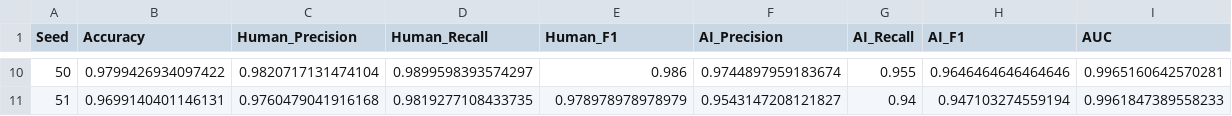
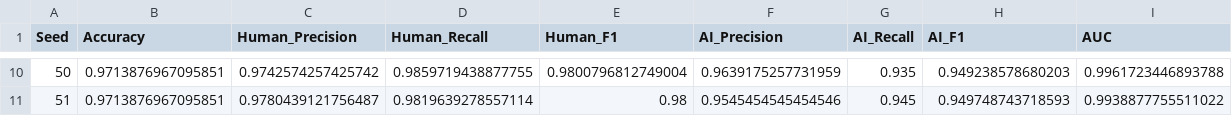
Before and after one commit to avanisood/precog-2026-nlp, a CSV file: actual_notebook/class_imbalance_outputs/experiment2_seed_stability.csv, drawn as a sheet; only a part is shown, gaps mark what is left out; the diff covers the shown part only.

```diff
--- a/actual_notebook/class_imbalance_outputs/experiment2_seed_stability.csv
+++ b/actual_notebook/class_imbalance_outputs/experiment2_seed_stability.csv
@@ -10,2 +10,2 @@ Seed,Accuracy,Human_Precision,Human_Recall,Human_F1,AI_Precision,AI_Recall,AI_F1
-50,0.9799426934097422,0.9820717131474104,0.9899598393574297,0.986,0.9744897959183674,0.955,0.9646464646464646,0.9965160642570281
-51,0.9699140401146131,0.9760479041916168,0.9819277108433735,0.978978978978979,0.9543147208121827,0.94,0.947103274559194,0.9961847389558233
+50,0.9713876967095851,0.9742574257425742,0.9859719438877755,0.9800796812749004,0.9639175257731959,0.935,0.949238578680203,0.9961723446893788
+51,0.9713876967095851,0.9780439121756487,0.9819639278557114,0.98,0.9545454545454546,0.945,0.949748743718593,0.9938877755511022
```
Also changed, not shown: 64 edited cells elsewhere in this file, actual_notebook/class_imbalance_outputs/experiment1_class_weight_comparison.csv, actual_notebook/class_imbalance_outputs/experiment1_feature_importance_comparison.csv, 22 other files.
